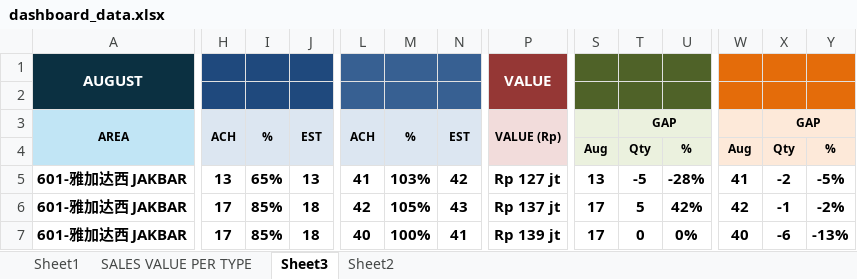
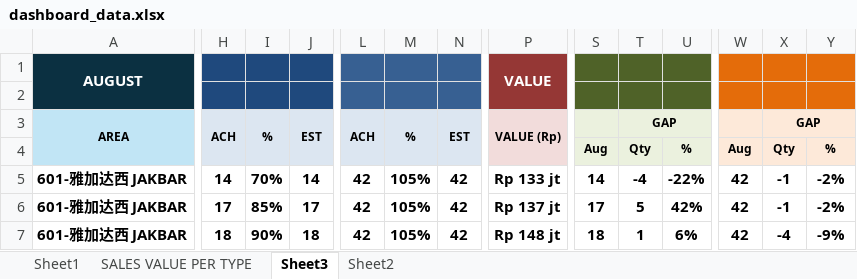
Before and after one commit to vivo-Store-bkj/Store-Performance-Dashboard, an Excel workbook: source/dashboard_data.xlsx, sheet Sheet3, drawn as a sheet; only a part is shown, gaps mark what is left out; values as stored, in another font and other column widths than the file's, no borders; conditional formats not drawn; removed rows and columns are numbered as before the commit, all else as after; rows hold the shown columns only; the diff covers the shown part only; the diff names each change by its address in the sheet, - before the commit and + after, or states it on an @@ line.

```diff
--- a/source/dashboard_data.xlsx (sheet Sheet3)
+++ b/source/dashboard_data.xlsx (sheet Sheet3)
-row 2: (empty)
+row 2: (empty)
-H5: 13
+H5: 14
-I5: 65%
+I5: 70%
-J5: 13
+J5: 14
-L5: 41
+L5: 42
-M5: 103%
+M5: 105%
-P5: Rp 127 jt
+P5: Rp 133 jt
-S5: 13
+S5: 14
-T5: -5
+T5: -4
-U5: -28%
+U5: -22%
-W5: 41
+W5: 42
-X5: -2
+X5: -1
-Y5: -5%
+Y5: -2%
-J6: 18
+J6: 17
-N6: 43
+N6: 42
-H7: 17
+H7: 18
-I7: 85%
+I7: 90%
-L7: 40
+L7: 42
-M7: 100%
+M7: 105%
-N7: 41
+N7: 42
-P7: Rp 139 jt
+P7: Rp 148 jt
-S7: 17
+S7: 18
-T7: 0
+T7: 1
-U7: 0%
+U7: 6%
-W7: 40
+W7: 42
-X7: -6
+X7: -4
-Y7: -13%
+Y7: -9%
```
Also changed, not shown: 1 added row, 1 removed row and 611 edited cells elsewhere in this sheet, sheet Sheet1, sheet SALES VALUE PER TYPE, sheet Sheet2.
